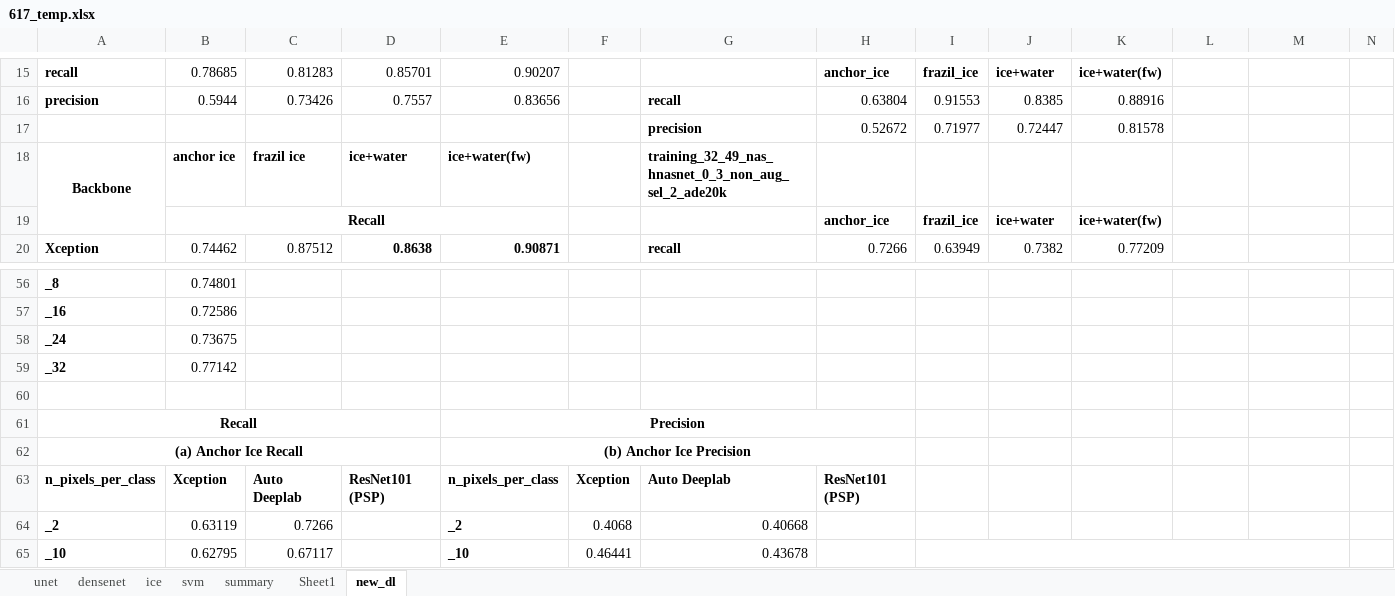
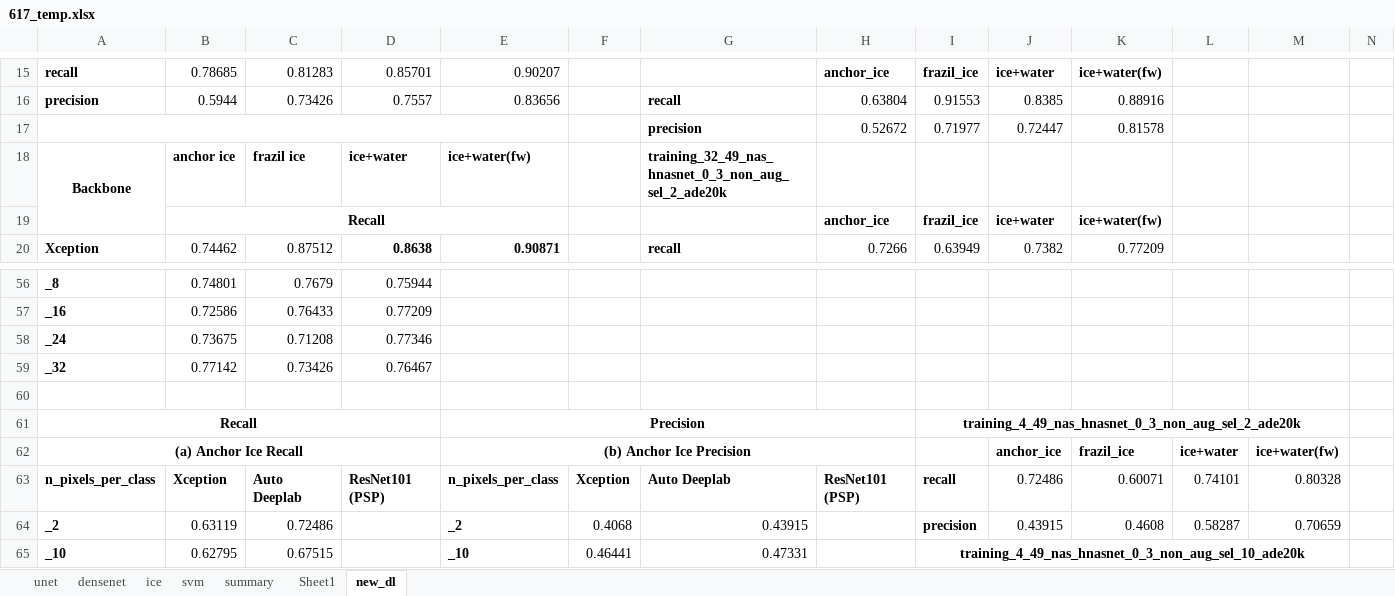
Before and after one commit to Madhukar7559/river_ice_segmentation, an Excel workbook: plotting/617_temp.xlsx, sheet new_dl, drawn as a sheet; only a part is shown, gaps mark what is left out; values as stored, in another font and other column widths than the file's, no borders; the diff covers the shown part only; the diff names each change by its address in the sheet, - before the commit and + after, or states it on an @@ line.

```diff
--- a/plotting/617_temp.xlsx (sheet new_dl)
+++ b/plotting/617_temp.xlsx (sheet new_dl)
+A17:E17 merged
-C56: (empty)
+C56: 0.7679
-D56: (empty)
+D56: 0.75944
-C57: (empty)
+C57: 0.76433
-D57: (empty)
+D57: 0.77209
-C58: (empty)
+C58: 0.71208
-D58: (empty)
+D58: 0.77346
-C59: (empty)
+C59: 0.73426
-D59: (empty)
+D59: 0.76467
-I61: (empty)
+I61: training_4_49_nas_hnasnet_0_3_non_aug_sel_2_ade20k
+I61:M61 merged
-J62: (empty)
+J62: anchor_ice
-K62: (empty)
+K62: frazil_ice
-L62: (empty)
+L62: ice+water
-M62: (empty)
+M62: ice+water(fw)
-I63: (empty)
+I63: recall
-J63: (empty)
+J63: 0.72486
-K63: (empty)
+K63: 0.60071
-L63: (empty)
+L63: 0.74101
-M63: (empty)
+M63: 0.80328
-C64: 0.7266
+C64: 0.72486
-G64: 0.40668
+G64: 0.43915
-I64: (empty)
+I64: precision
-J64: (empty)
+J64: 0.43915
-K64: (empty)
+K64: 0.4608
-L64: (empty)
+L64: 0.58287
-M64: (empty)
+M64: 0.70659
-C65: 0.67117
+C65: 0.67515
-G65: 0.43678
+G65: 0.47331
-I65: (empty)
+I65: training_4_49_nas_hnasnet_0_3_non_aug_sel_10_ade20k
```
Also changed, not shown: 4 added rows and 92 edited cells elsewhere in this sheet, plotting/617_proj_summary.xlsx.
